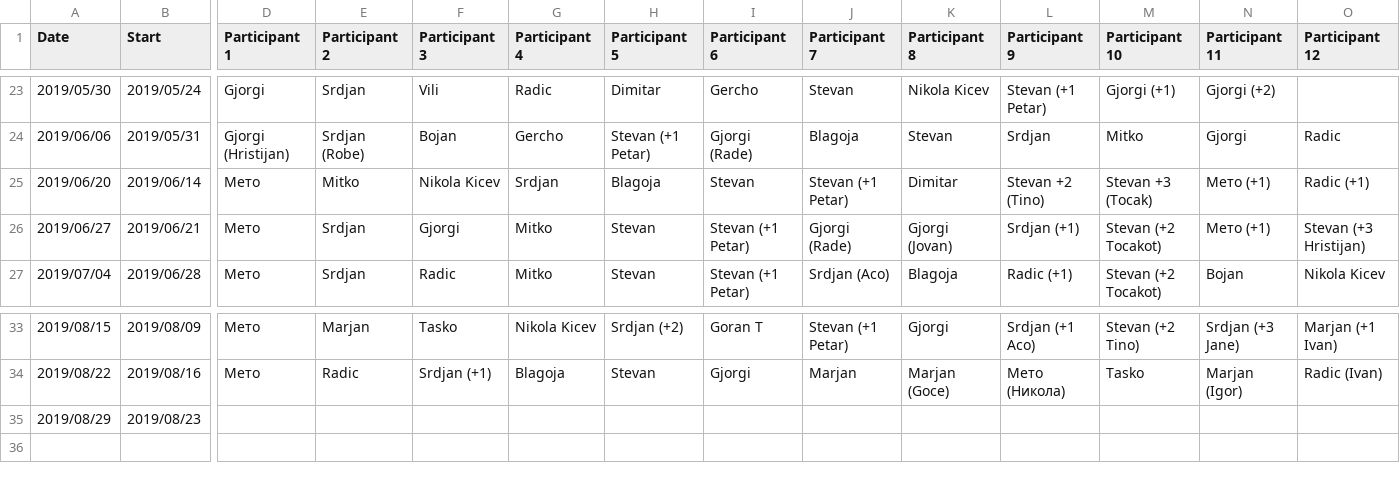
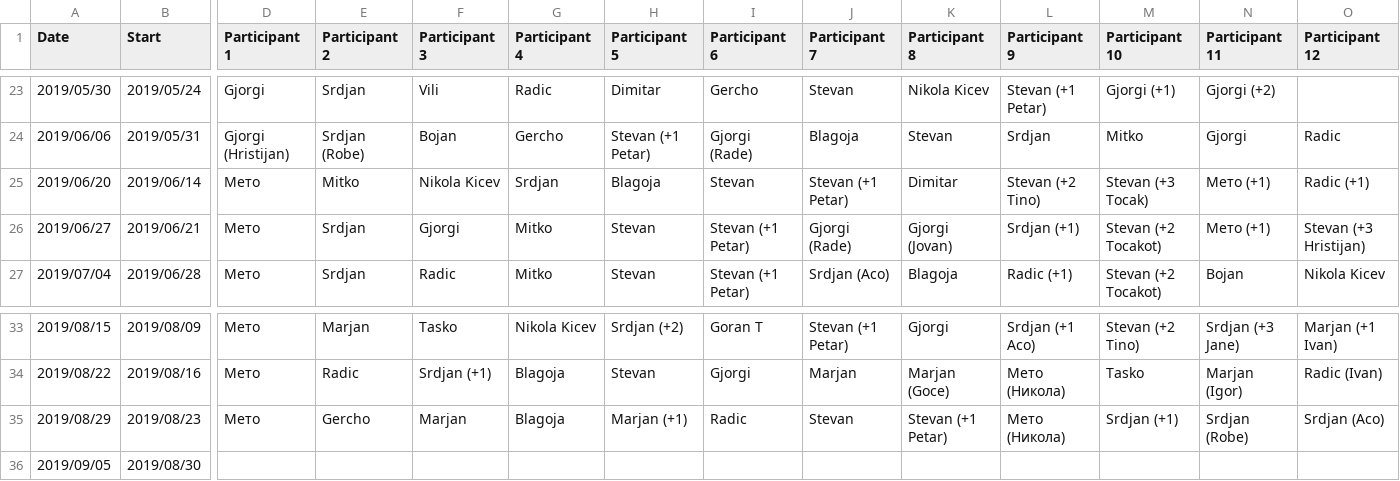
Before and after one commit to MTrajK/FootballPoll, a CSV file: src/dynamodb/fill_tables/doodle_results.csv, drawn as a sheet; only a part is shown, gaps mark what is left out; rows hold the shown columns only; the diff names each change by its address in the sheet, - before the commit and + after, or states it on an @@ line.

```diff
--- a/src/dynamodb/fill_tables/doodle_results.csv
+++ b/src/dynamodb/fill_tables/doodle_results.csv
-L25 (Participant 9): Stevan +2 (Tino)
+L25 (Participant 9): Stevan (+2 Tino)
-M25 (Participant 10): Stevan +3 (Tocak)
+M25 (Participant 10): Stevan (+3 Tocak)
-D35 (Participant 1): (empty)
+D35 (Participant 1): Мето
-E35 (Participant 2): (empty)
+E35 (Participant 2): Gercho
-F35 (Participant 3): (empty)
+F35 (Participant 3): Marjan
-G35 (Participant 4): (empty)
+G35 (Participant 4): Blagoja
-H35 (Participant 5): (empty)
+H35 (Participant 5): Marjan (+1)
-I35 (Participant 6): (empty)
+I35 (Participant 6): Radic
-J35 (Participant 7): (empty)
+J35 (Participant 7): Stevan
-K35 (Participant 8): (empty)
+K35 (Participant 8): Stevan (+1 Petar)
-L35 (Participant 9): (empty)
+L35 (Participant 9): Мето (Никола)
-M35 (Participant 10): (empty)
+M35 (Participant 10): Srdjan (+1)
-N35 (Participant 11): (empty)
+N35 (Participant 11): Srdjan (Robe)
-O35 (Participant 12): (empty)
+O35 (Participant 12): Srdjan (Aco)
+row 36: 2019/09/05 | 2019/08/30
```
Also changed, not shown: 3 other files.
